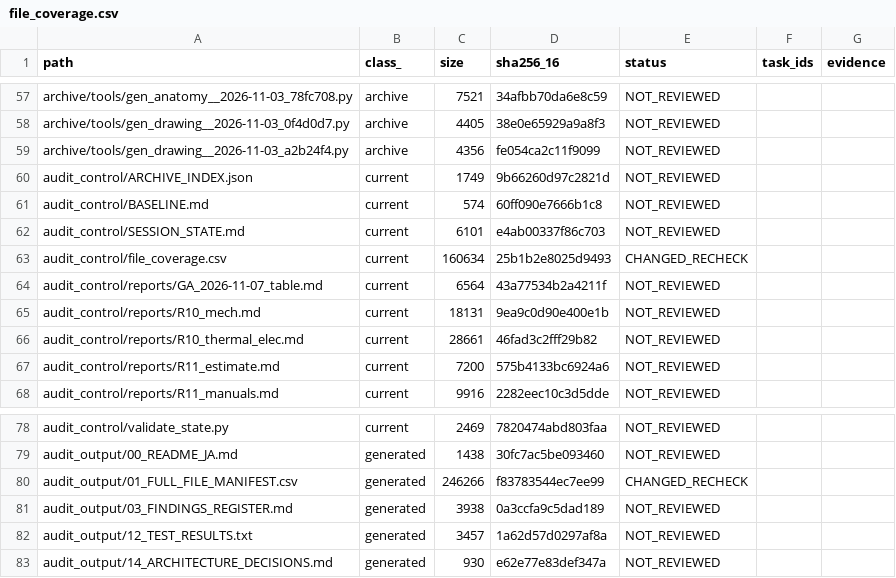
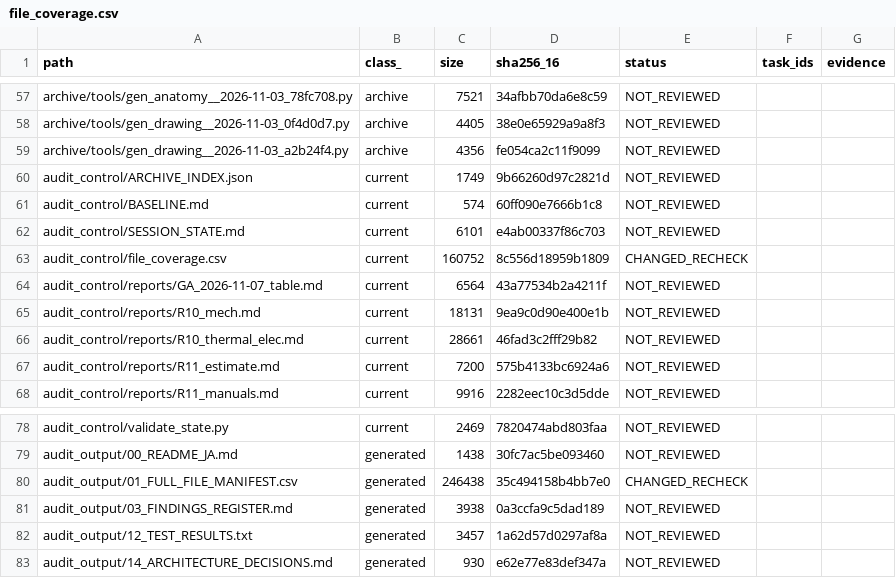
Before and after one commit to mai-ima/imac, a CSV file: audit_control/file_coverage.csv, drawn as a sheet; only a part is shown, gaps mark what is left out.

```diff
--- a/audit_control/file_coverage.csv
+++ b/audit_control/file_coverage.csv
@@ -62,3 +62,3 @@ audit_control/BASELINE.md,current,574,60ff090e7666b1c8,NOT_REVIEWED,,
 audit_control/SESSION_STATE.md,current,6101,e4ab00337f86c703,NOT_REVIEWED,,
-audit_control/file_coverage.csv,current,160634,25b1b2e8025d9493,CHANGED_RECHECK,,
+audit_control/file_coverage.csv,current,160752,8c556d18959b1809,CHANGED_RECHECK,,
 audit_control/reports/GA_2026-11-07_table.md,current,6564,43a77534b2a4211f,NOT_REVIEWED,,
@@ -79,3 +79,3 @@ audit_control/validate_state.py,current,2469,7820474abd803faa,NOT_REVIEWED,,
 audit_output/00_README_JA.md,generated,1438,30fc7ac5be093460,NOT_REVIEWED,,
-audit_output/01_FULL_FILE_MANIFEST.csv,generated,246266,f83783544ec7ee99,CHANGED_RECHECK,,
+audit_output/01_FULL_FILE_MANIFEST.csv,generated,246438,35c494158b4bb7e0,CHANGED_RECHECK,,
 audit_output/03_FINDINGS_REGISTER.md,generated,3938,0a3ccfa9c5dad189,NOT_REVIEWED,,
```
Also changed, not shown: audit_output/01_FULL_FILE_MANIFEST.csv.
